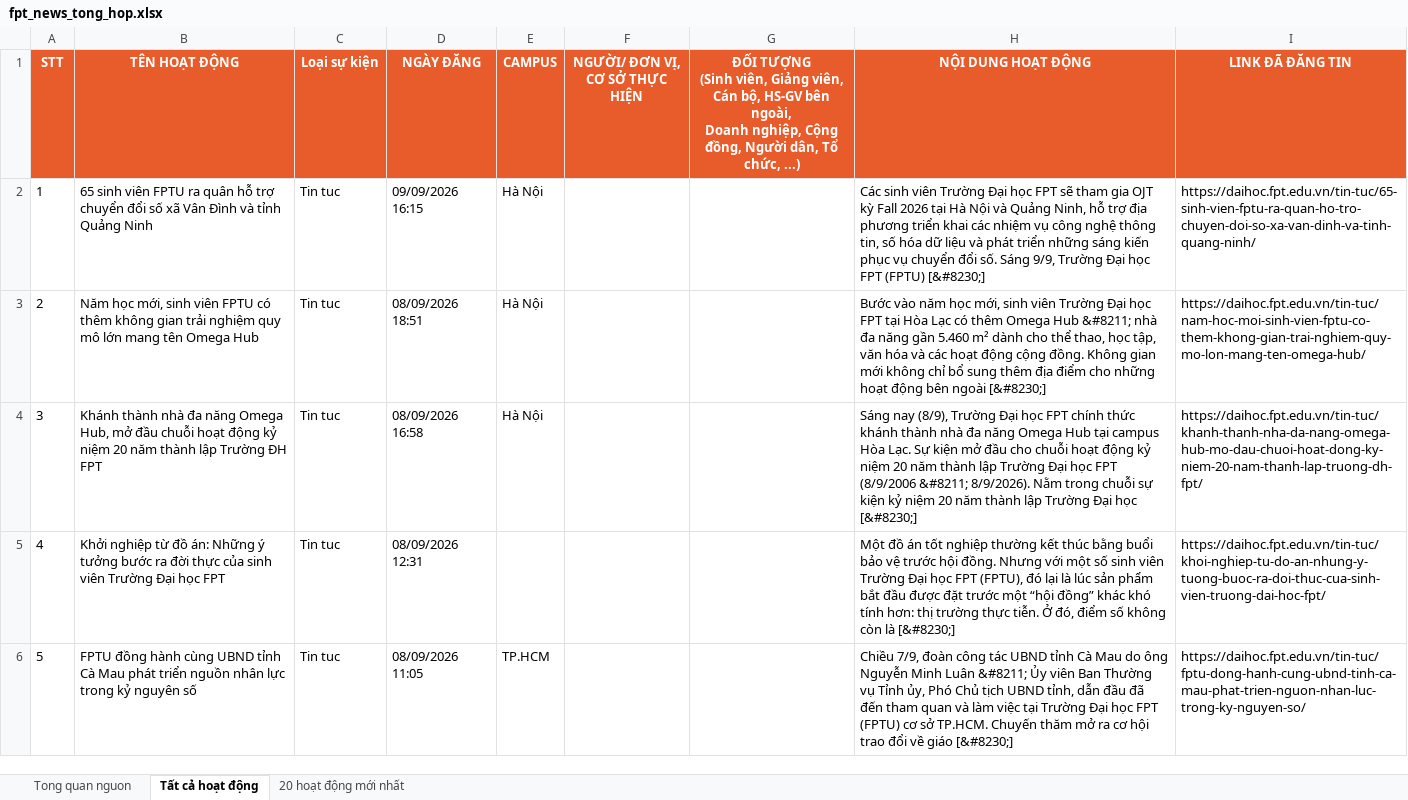
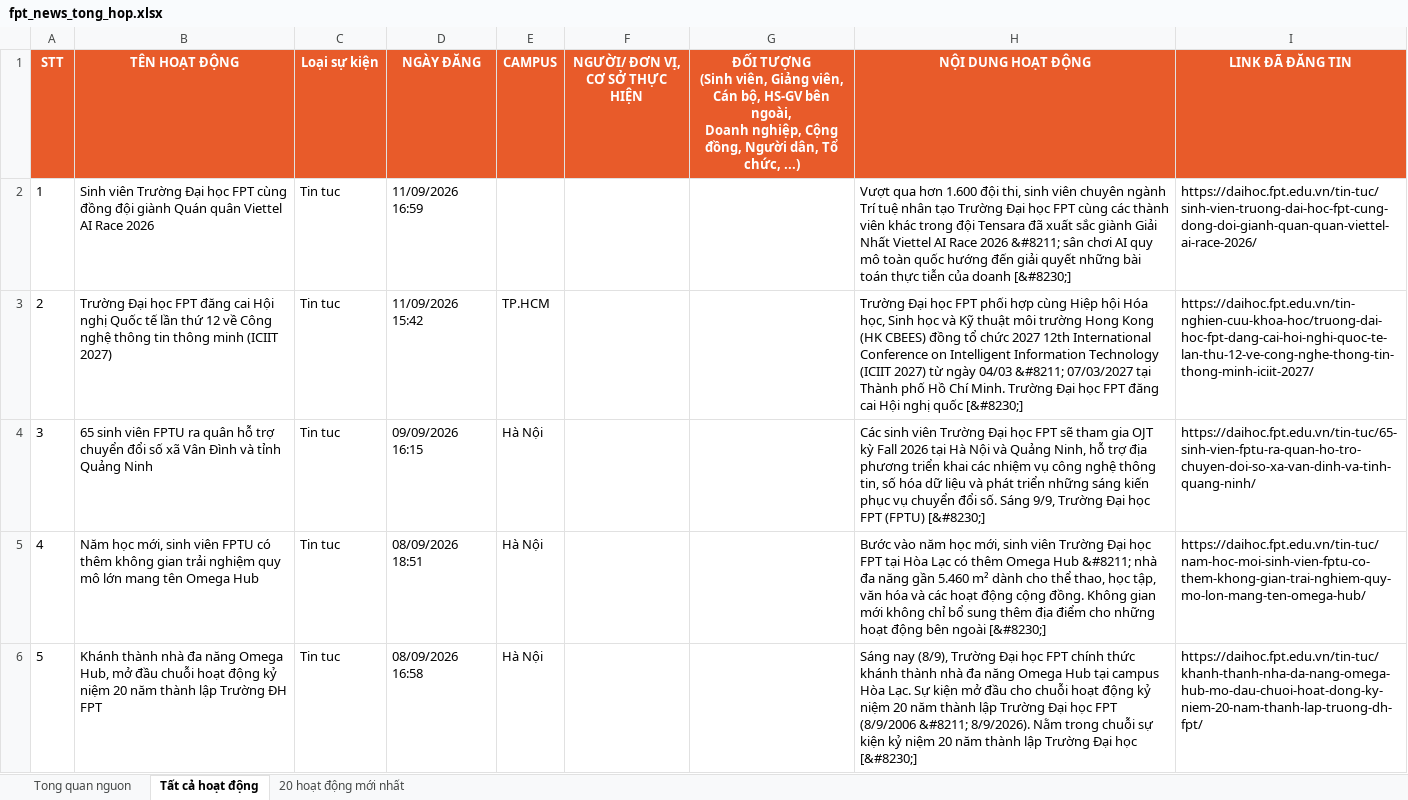
Before and after one commit to tienanh220102-boop/FacebookThing, an Excel workbook: Trang web FPT/fpt_news_tong_hop.xlsx, sheet Tất cả hoạt động, drawn as a sheet; only a part is shown; the shorter side is filled out with more unchanged rows; values as stored, in another font and other column widths than the file's, no borders; addresses are those after the commit; the diff names each change by its address in the sheet, - before the commit and + after, or states it on an @@ line.

```diff
--- a/Trang web FPT/fpt_news_tong_hop.xlsx (sheet Tất cả hoạt động)
+++ b/Trang web FPT/fpt_news_tong_hop.xlsx (sheet Tất cả hoạt động)
+row 2: 1 | Sinh viên Trường Đại học FPT cùng đồng đội giành Quán quân Viettel AI Race 2026 | Tin tuc | 11/09/2026 16:59 |  |  |  | Vượt qua hơn 1.600 đội thi, sinh viên chuyên ngành Trí tuệ nhân tạo Trường Đại học FPT cùng các thành viên khác trong đội Tensara đã xuất sắc giành Giải Nhất Viettel AI Race 2026 &#8211; sân chơi AI quy mô toàn quốc hướng đến giải quyết những bài toán thực tiễn của doanh [&#8230;] | https://daihoc.fpt.edu.vn/tin-tuc/sinh-vien-truong-dai-hoc-fpt-cung-dong-doi-gianh-quan-quan-viettel-ai-race-2026/
+row 3: 2 | Trường Đại học FPT đăng cai Hội nghị Quốc tế lần thứ 12 về Công nghệ thông tin thông minh (ICIIT 2027) | Tin tuc | 11/09/2026 15:42 | TP.HCM |  |  | Trường Đại học FPT phối hợp cùng Hiệp hội Hóa học, Sinh học và Kỹ thuật môi trường Hong Kong (HK CBEES) đồng tổ chức 2027 12th International Conference on Intelligent Information Technology (ICIIT 2027) từ ngày 04/03 &#8211; 07/03/2027 tại Thành phố Hồ Chí Minh. Trường Đại học FPT đăng cai Hội nghị quốc [&#8230;] | https://daihoc.fpt.edu.vn/tin-nghien-cuu-khoa-hoc/truong-dai-hoc-fpt-dang-cai-hoi-nghi-quoc-te-lan-thu-12-ve-cong-nghe-thong-tin-thong-minh-iciit-2027/
@@ column A (STT) renumbered from row 4 down @@
```
Also changed, not shown: sheet 20 hoạt động mới nhất, sheet Tong quan nguon, 3 other files.
